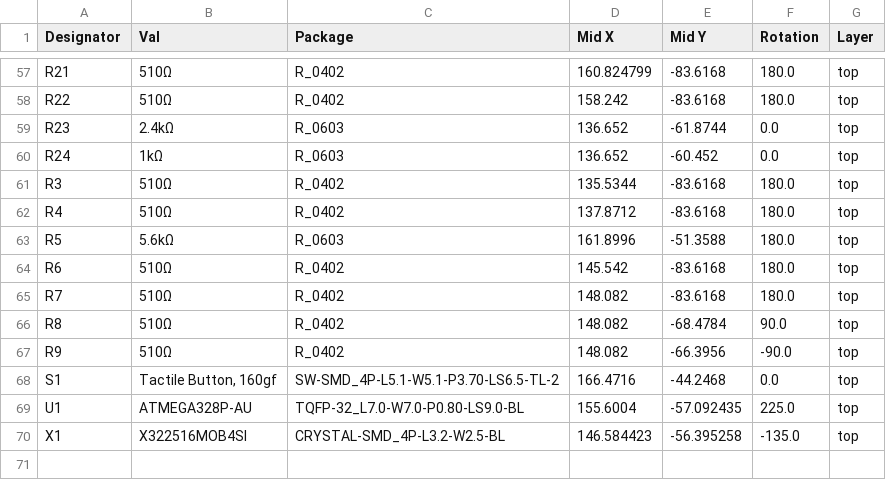
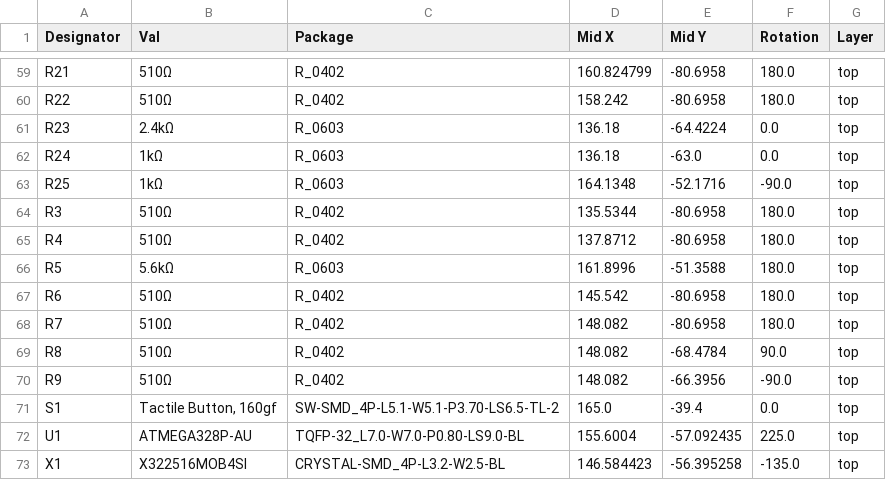
Before and after one commit to HackHype/T2601_APIArduino, a CSV file: T2601_APIArduinoExtentionBoard/jlcpcb/production_files/CPL-T2601_APIArduinoExtentionBoard.csv, drawn as a sheet; only a part is shown, gaps mark what is left out; addresses are those after the commit; the diff covers the shown part only; the diff names each change by its address in the sheet, - before the commit and + after, or states it on an @@ line.

```diff
--- a/T2601_APIArduinoExtentionBoard/jlcpcb/production_files/CPL-T2601_APIArduinoExtentionBoard.csv
+++ b/T2601_APIArduinoExtentionBoard/jlcpcb/production_files/CPL-T2601_APIArduinoExtentionBoard.csv
-E59:E60 (Mid Y): -83.6168
+E59:E60 (Mid Y): -80.6958
-D61:D62 (Mid X): 136.652
+D61:D62 (Mid X): 136.18
-E61 (Mid Y): -61.8744
+E61 (Mid Y): -64.4224
-E62 (Mid Y): -60.452
+E62 (Mid Y): -63.0
+row 63: R25 | 1kΩ | R_0603 | 164.1348 | -52.1716 | -90.0 | top
-E64:E65 (Mid Y): -83.6168
+E64:E65 (Mid Y): -80.6958
-E67:E68 (Mid Y): -83.6168
+E67:E68 (Mid Y): -80.6958
-D71 (Mid X): 166.4716
+D71 (Mid X): 165.0
-E71 (Mid Y): -44.2468
+E71 (Mid Y): -39.4
```
Also changed, not shown: 3 added rows, 1 removed row and 62 edited cells elsewhere in this file, T2601_APIArduinoExtentionBoard/jlcpcb/production_files/BOM-T2601_APIArduinoExtentionBoard.csv, 22 other files.
